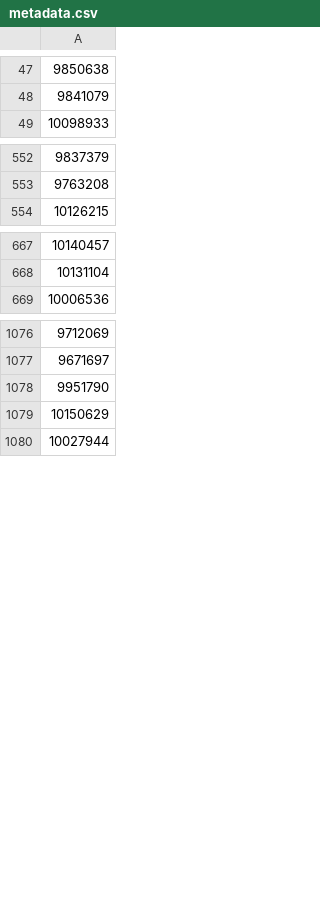
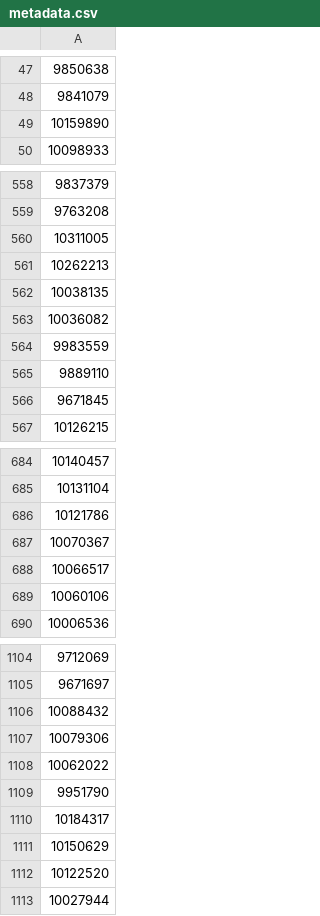
Before and after one commit to pigergast/JournalCollector, a CSV file: metadata.csv, drawn as a sheet; only a part is shown, gaps mark what is left out; the diff covers the shown part only; the diff names each change by its address in the sheet, - before the commit and + after, or states it on an @@ line.

Commit message:
add pmcid list

```diff
--- a/metadata.csv
+++ b/metadata.csv
+row 49: 10159890
+row 560: 10311005
+row 561: 10262213
+row 562: 10038135
+row 563: 10036082
+row 564: 9983559
+row 565: 9889110
+row 566: 9671845
+row 686: 10121786
+row 687: 10070367
+row 688: 10066517
+row 689: 10060106
+row 1106: 10088432
+row 1107: 10079306
+row 1108: 10062022
+row 1110: 10184317
+row 1112: 10122520
```
Also changed, not shown: 23 added rows elsewhere in this file, 3 other files.
